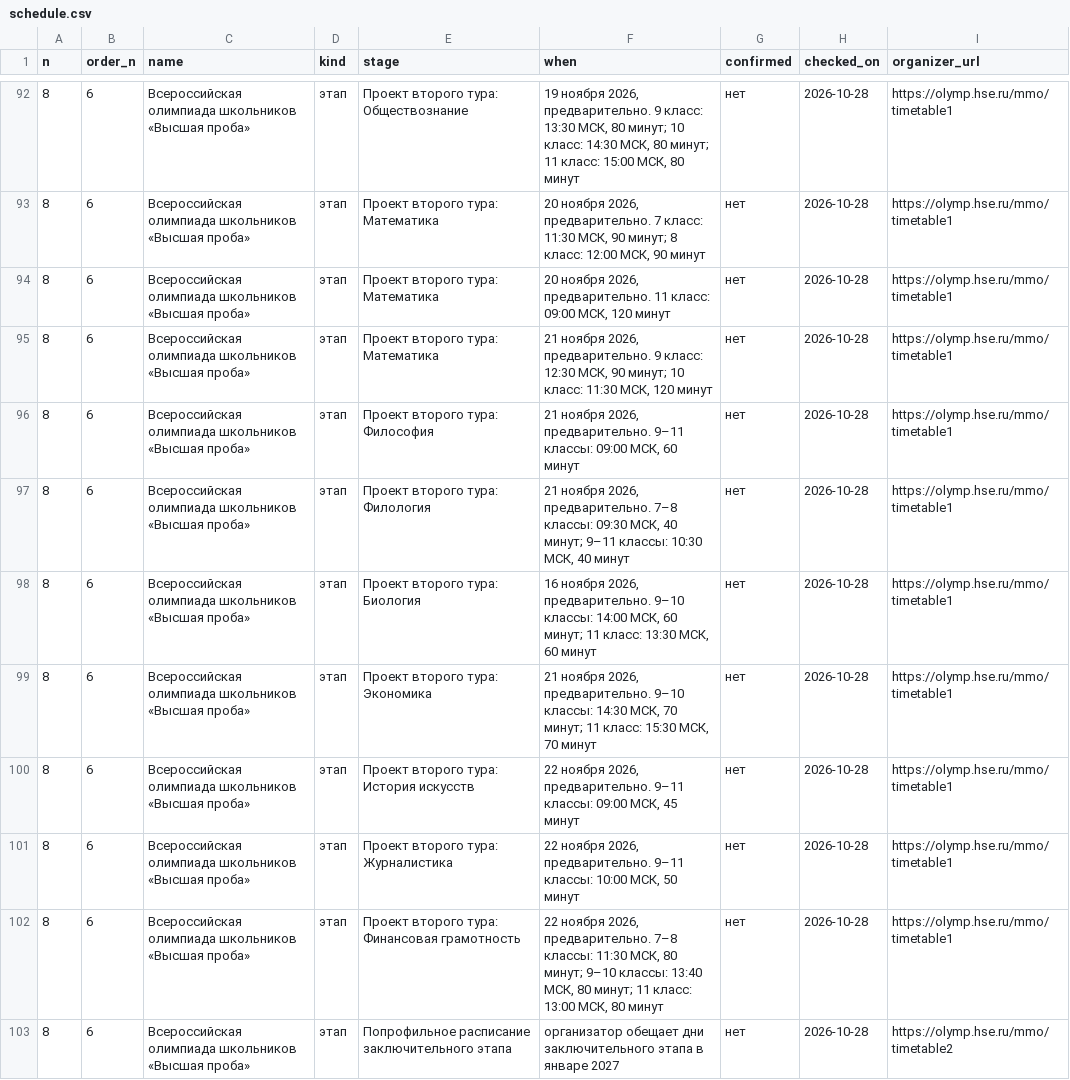
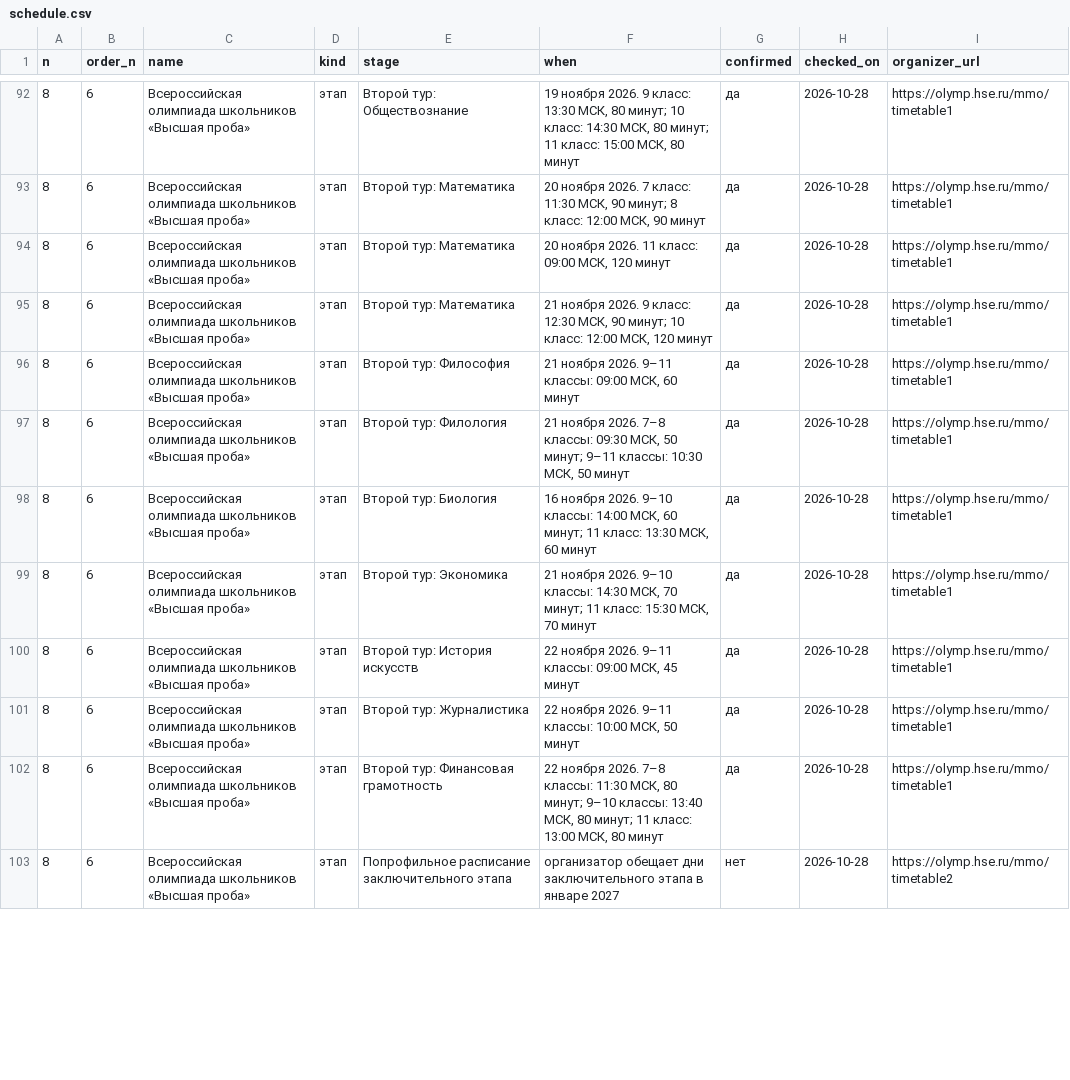
Before and after one commit to Cyberhand2/codolymp-opendata, a CSV file: schedule.csv, drawn as a sheet; only a part is shown, gaps mark what is left out; the diff covers the shown part only.

```diff
--- a/schedule.csv
+++ b/schedule.csv
@@ -92,12 +92,12 @@
-8,6,Всероссийская олимпиада школьников «Высшая проба»,этап,Проект второго тура: Обществознание,"19 ноября 2026, предварительно. 9 класс: 13:30 МСК, 80 минут; 10 класс: 14:30 МСК, 80 минут; 11 класс: 15:00 МСК, 80 минут",нет,2026-10-28,https://olymp.hse.ru/mmo/timetable1
-8,6,Всероссийская олимпиада школьников «Высшая проба»,этап,Проект второго тура: Математика,"20 ноября 2026, предварительно. 7 класс: 11:30 МСК, 90 минут; 8 класс: 12:00 МСК, 90 минут",нет,2026-10-28,https://olymp.hse.ru/mmo/timetable1
-8,6,Всероссийская олимпиада школьников «Высшая проба»,этап,Проект второго тура: Математика,"20 ноября 2026, предварительно. 11 класс: 09:00 МСК, 120 минут",нет,2026-10-28,https://olymp.hse.ru/mmo/timetable1
-8,6,Всероссийская олимпиада школьников «Высшая проба»,этап,Проект второго тура: Математика,"21 ноября 2026, предварительно. 9 класс: 12:30 МСК, 90 минут; 10 класс: 11:30 МСК, 120 минут",нет,2026-10-28,https://olymp.hse.ru/mmo/timetable1
-8,6,Всероссийская олимпиада школьников «Высшая проба»,этап,Проект второго тура: Философия,"21 ноября 2026, предварительно. 9–11 классы: 09:00 МСК, 60 минут",нет,2026-10-28,https://olymp.hse.ru/mmo/timetable1
-8,6,Всероссийская олимпиада школьников «Высшая проба»,этап,Проект второго тура: Филология,"21 ноября 2026, предварительно. 7–8 классы: 09:30 МСК, 40 минут; 9–11 классы: 10:30 МСК, 40 минут",нет,2026-10-28,https://olymp.hse.ru/mmo/timetable1
-8,6,Всероссийская олимпиада школьников «Высшая проба»,этап,Проект второго тура: Биология,"16 ноября 2026, предварительно. 9–10 классы: 14:00 МСК, 60 минут; 11 класс: 13:30 МСК, 60 минут",нет,2026-10-28,https://olymp.hse.ru/mmo/timetable1
-8,6,Всероссийская олимпиада школьников «Высшая проба»,этап,Проект второго тура: Экономика,"21 ноября 2026, предварительно. 9–10 классы: 14:30 МСК, 70 минут; 11 класс: 15:30 МСК, 70 минут",нет,2026-10-28,https://olymp.hse.ru/mmo/timetable1
-8,6,Всероссийская олимпиада школьников «Высшая проба»,этап,Проект второго тура: История искусств,"22 ноября 2026, предварительно. 9–11 классы: 09:00 МСК, 45 минут",нет,2026-10-28,https://olymp.hse.ru/mmo/timetable1
-8,6,Всероссийская олимпиада школьников «Высшая проба»,этап,Проект второго тура: Журналистика,"22 ноября 2026, предварительно. 9–11 классы: 10:00 МСК, 50 минут",нет,2026-10-28,https://olymp.hse.ru/mmo/timetable1
-8,6,Всероссийская олимпиада школьников «Высшая проба»,этап,Проект второго тура: Финансовая грамотность,"22 ноября 2026, предварительно. 7–8 классы: 11:30 МСК, 80 минут; 9–10 классы: 13:40 МСК, 80 минут; 11 класс: 13:00 МСК, 80 минут",нет,2026-10-28,https://olymp.hse.ru/mmo/timetable1
+8,6,Всероссийская олимпиада школьников «Высшая проба»,этап,Второй тур: Обществознание,"19 ноября 2026. 9 класс: 13:30 МСК, 80 минут; 10 класс: 14:30 МСК, 80 минут; 11 класс: 15:00 МСК, 80 минут",да,2026-10-28,https://olymp.hse.ru/mmo/timetable1
+8,6,Всероссийская олимпиада школьников «Высшая проба»,этап,Второй тур: Математика,"20 ноября 2026. 7 класс: 11:30 МСК, 90 минут; 8 класс: 12:00 МСК, 90 минут",да,2026-10-28,https://olymp.hse.ru/mmo/timetable1
+8,6,Всероссийская олимпиада школьников «Высшая проба»,этап,Второй тур: Математика,"20 ноября 2026. 11 класс: 09:00 МСК, 120 минут",да,2026-10-28,https://olymp.hse.ru/mmo/timetable1
+8,6,Всероссийская олимпиада школьников «Высшая проба»,этап,Второй тур: Математика,"21 ноября 2026. 9 класс: 12:30 МСК, 90 минут; 10 класс: 12:00 МСК, 120 минут",да,2026-10-28,https://olymp.hse.ru/mmo/timetable1
+8,6,Всероссийская олимпиада школьников «Высшая проба»,этап,Второй тур: Философия,"21 ноября 2026. 9–11 классы: 09:00 МСК, 60 минут",да,2026-10-28,https://olymp.hse.ru/mmo/timetable1
+8,6,Всероссийская олимпиада школьников «Высшая проба»,этап,Второй тур: Филология,"21 ноября 2026. 7–8 классы: 09:30 МСК, 50 минут; 9–11 классы: 10:30 МСК, 50 минут",да,2026-10-28,https://olymp.hse.ru/mmo/timetable1
+8,6,Всероссийская олимпиада школьников «Высшая проба»,этап,Второй тур: Биология,"16 ноября 2026. 9–10 классы: 14:00 МСК, 60 минут; 11 класс: 13:30 МСК, 60 минут",да,2026-10-28,https://olymp.hse.ru/mmo/timetable1
+8,6,Всероссийская олимпиада школьников «Высшая проба»,этап,Второй тур: Экономика,"21 ноября 2026. 9–10 классы: 14:30 МСК, 70 минут; 11 класс: 15:30 МСК, 70 минут",да,2026-10-28,https://olymp.hse.ru/mmo/timetable1
+8,6,Всероссийская олимпиада школьников «Высшая проба»,этап,Второй тур: История искусств,"22 ноября 2026. 9–11 классы: 09:00 МСК, 45 минут",да,2026-10-28,https://olymp.hse.ru/mmo/timetable1
+8,6,Всероссийская олимпиада школьников «Высшая проба»,этап,Второй тур: Журналистика,"22 ноября 2026. 9–11 классы: 10:00 МСК, 50 минут",да,2026-10-28,https://olymp.hse.ru/mmo/timetable1
+8,6,Всероссийская олимпиада школьников «Высшая проба»,этап,Второй тур: Финансовая грамотность,"22 ноября 2026. 7–8 классы: 11:30 МСК, 80 минут; 9–10 классы: 13:40 МСК, 80 минут; 11 класс: 13:00 МСК, 80 минут",да,2026-10-28,https://olymp.hse.ru/mmo/timetable1
 8,6,Всероссийская олимпиада школьников «Высшая проба»,этап,Попрофильное расписание заключительного этапа,организатор обещает дни заключительного этапа в январе 2027,нет,2026-10-28,https://olymp.hse.ru/mmo/timetable2
```
Also changed, not shown: 3 added rows and 73 edited cells elsewhere in this file, lgoty-olimpiad-2027.csv, 3 other files.
